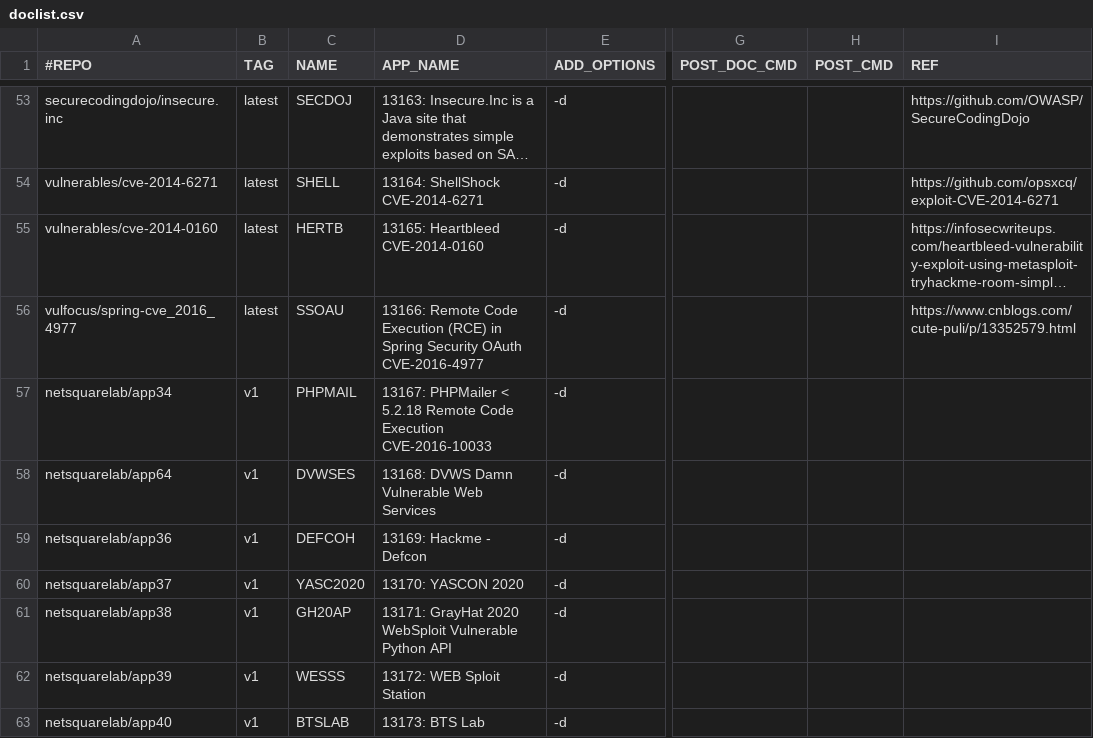
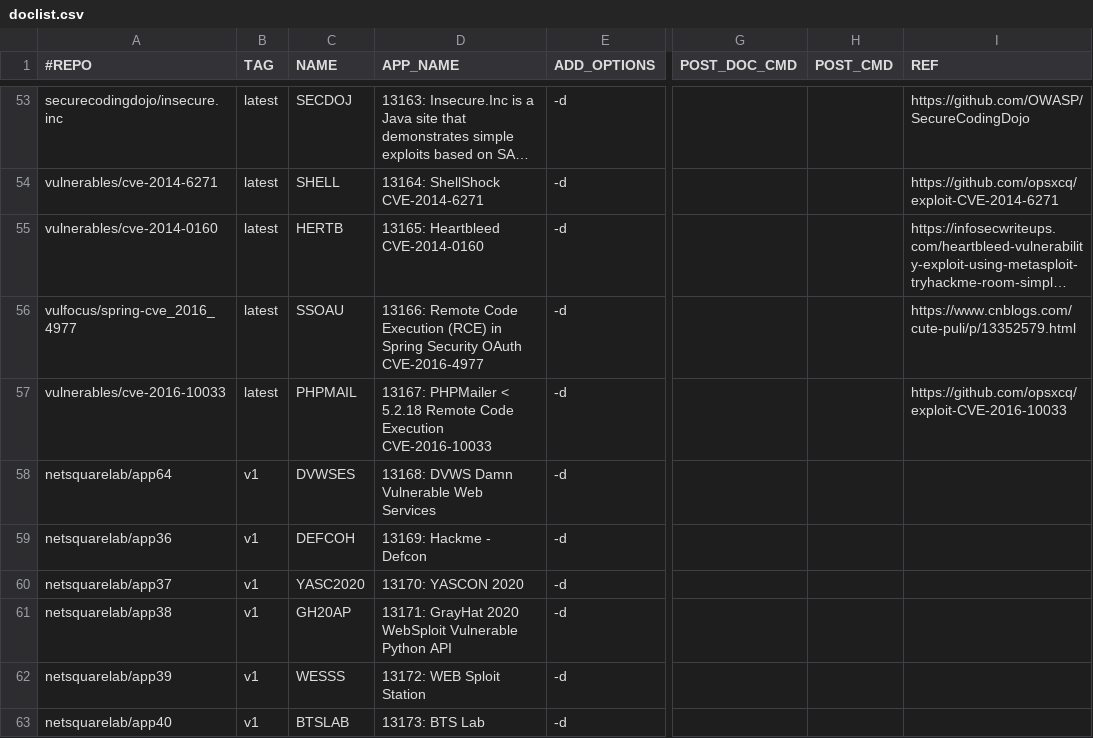
Before and after one commit to netsquare/OVLC, a CSV file: doclist.csv, drawn as a sheet; only a part is shown, gaps mark what is left out; long unchanged cells end in …; the diff names each change by its address in the sheet, - before the commit and + after, or states it on an @@ line.

Commit message:
Update doclist.csv
update

```diff
--- a/doclist.csv
+++ b/doclist.csv
-A57 (#REPO): netsquarelab/app34
+A57 (#REPO): vulnerables/cve-2016-10033
-B57 (TAG): v1
+B57 (TAG): latest
-I57 (REF): (empty)
+I57 (REF): https://github.com/opsxcq/exploit-CVE-2016-10033
```
